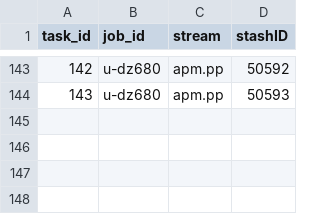
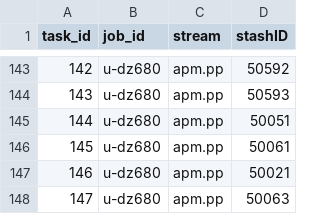
Before and after one commit to vichawans/group_python, a CSV file: informal/vs480/processing_queues/processing_queue_DEST-flux-diags.csv, drawn as a sheet; only a part is shown, gaps mark what is left out.

Commit message:
adding processing queues

```diff
--- a/informal/vs480/processing_queues/processing_queue_DEST-flux-diags.csv
+++ b/informal/vs480/processing_queues/processing_queue_DEST-flux-diags.csv
@@ -144 +144,5 @@ task_id,job_id,stream,stashID
 143,u-dz680,apm.pp,50593
+144,u-dz680,apm.pp,50051
+145,u-dz680,apm.pp,50061
+146,u-dz680,apm.pp,50021
+147,u-dz680,apm.pp,50063
```
Also changed, not shown: 34 other files.
